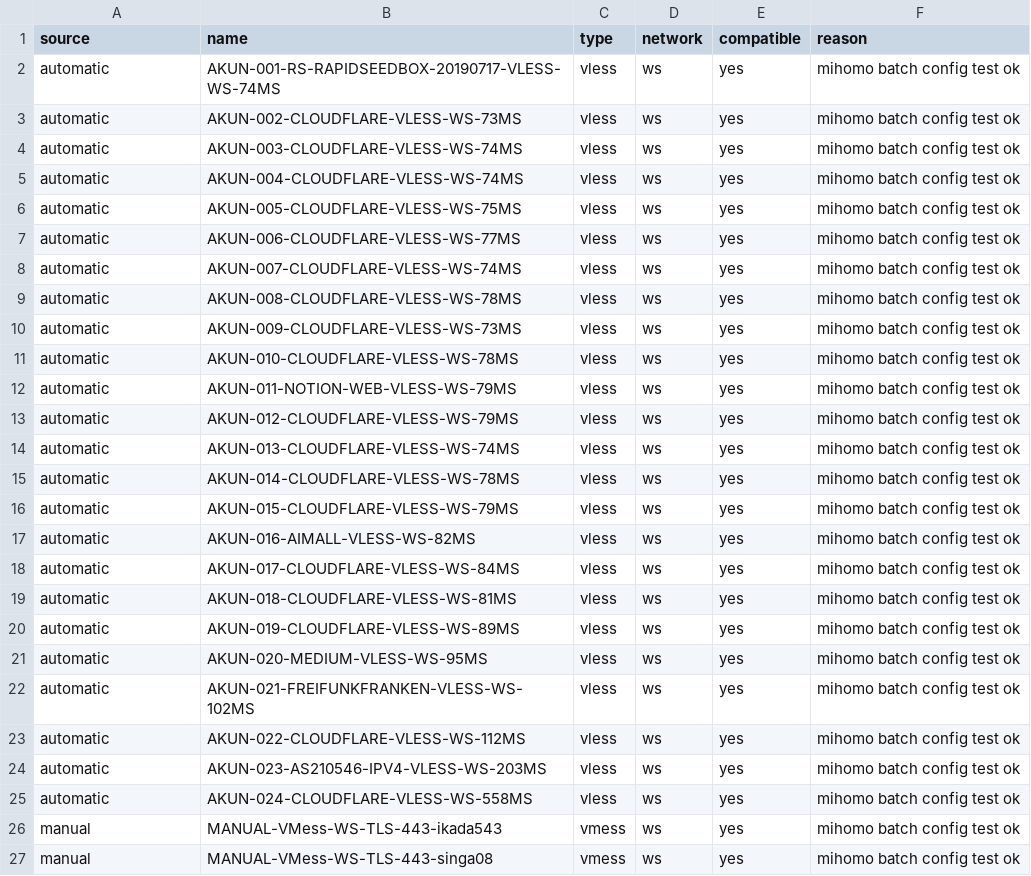
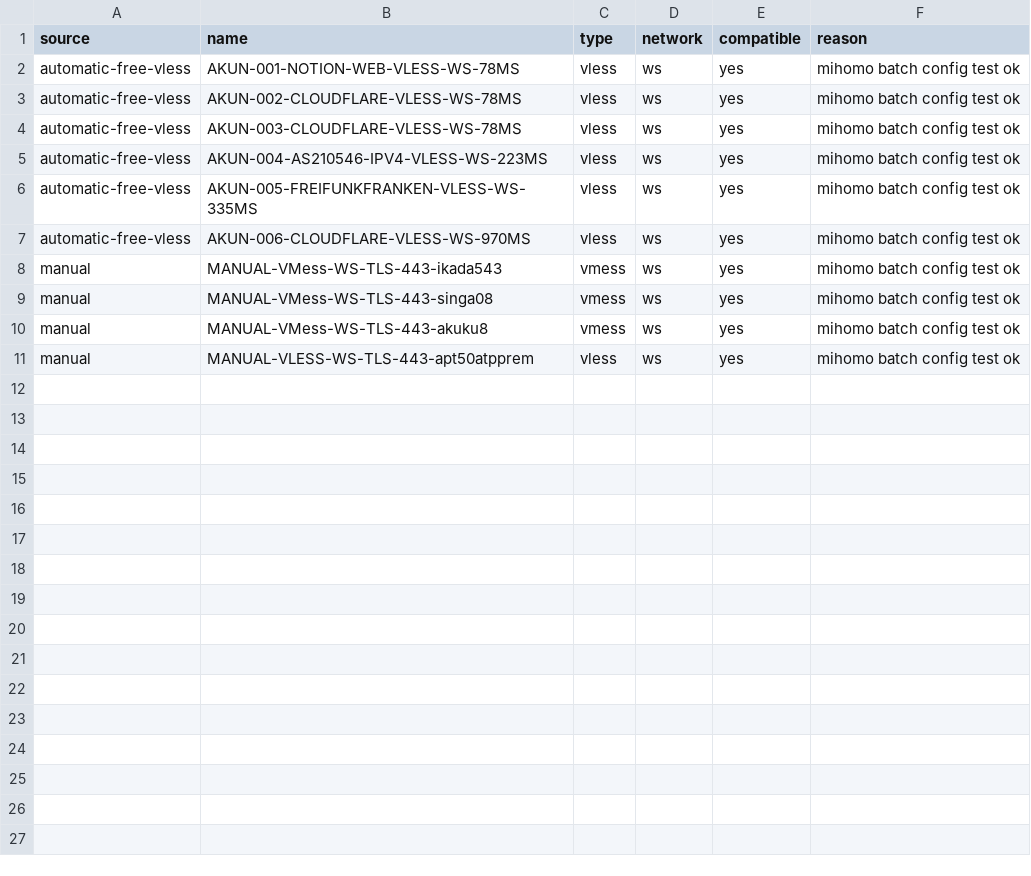
Before and after one commit to adiorany3/HerYaml, a CSV file: openclash_compat_report.csv, drawn as a sheet; only a part is shown; the shorter side is filled out with more unchanged rows.

```diff
--- a/openclash_compat_report.csv
+++ b/openclash_compat_report.csv
@@ -1,26 +1,8 @@
 source,name,type,network,compatible,reason
-automatic,AKUN-001-RS-RAPIDSEEDBOX-20190717-VLESS-WS-74MS,vless,ws,yes,mihomo batch config test ok
-automatic,AKUN-002-CLOUDFLARE-VLESS-WS-73MS,vless,ws,yes,mihomo batch config test ok
-automatic,AKUN-003-CLOUDFLARE-VLESS-WS-74MS,vless,ws,yes,mihomo batch config test ok
-automatic,AKUN-004-CLOUDFLARE-VLESS-WS-74MS,vless,ws,yes,mihomo batch config test ok
-automatic,AKUN-005-CLOUDFLARE-VLESS-WS-75MS,vless,ws,yes,mihomo batch config test ok
-automatic,AKUN-006-CLOUDFLARE-VLESS-WS-77MS,vless,ws,yes,mihomo batch config test ok
-automatic,AKUN-007-CLOUDFLARE-VLESS-WS-74MS,vless,ws,yes,mihomo batch config test ok
-automatic,AKUN-008-CLOUDFLARE-VLESS-WS-78MS,vless,ws,yes,mihomo batch config test ok
-automatic,AKUN-009-CLOUDFLARE-VLESS-WS-73MS,vless,ws,yes,mihomo batch config test ok
-automatic,AKUN-010-CLOUDFLARE-VLESS-WS-78MS,vless,ws,yes,mihomo batch config test ok
-automatic,AKUN-011-NOTION-WEB-VLESS-WS-79MS,vless,ws,yes,mihomo batch config test ok
-automatic,AKUN-012-CLOUDFLARE-VLESS-WS-79MS,vless,ws,yes,mihomo batch config test ok
-automatic,AKUN-013-CLOUDFLARE-VLESS-WS-74MS,vless,ws,yes,mihomo batch config test ok
-automatic,AKUN-014-CLOUDFLARE-VLESS-WS-78MS,vless,ws,yes,mihomo batch config test ok
-automatic,AKUN-015-CLOUDFLARE-VLESS-WS-79MS,vless,ws,yes,mihomo batch config test ok
-automatic,AKUN-016-AIMALL-VLESS-WS-82MS,vless,ws,yes,mihomo batch config test ok
-automatic,AKUN-017-CLOUDFLARE-VLESS-WS-84MS,vless,ws,yes,mihomo batch config test ok
-automatic,AKUN-018-CLOUDFLARE-VLESS-WS-81MS,vless,ws,yes,mihomo batch config test ok
-automatic,AKUN-019-CLOUDFLARE-VLESS-WS-89MS,vless,ws,yes,mihomo batch config test ok
-automatic,AKUN-020-MEDIUM-VLESS-WS-95MS,vless,ws,yes,mihomo batch config test ok
-automatic,AKUN-021-FREIFUNKFRANKEN-VLESS-WS-102MS,vless,ws,yes,mihomo batch config test ok
-automatic,AKUN-022-CLOUDFLARE-VLESS-WS-112MS,vless,ws,yes,mihomo batch config test ok
-automatic,AKUN-023-AS210546-IPV4-VLESS-WS-203MS,vless,ws,yes,mihomo batch config test ok
-automatic,AKUN-024-CLOUDFLARE-VLESS-WS-558MS,vless,ws,yes,mihomo batch config test ok
+automatic-free-vless,AKUN-001-NOTION-WEB-VLESS-WS-78MS,vless,ws,yes,mihomo batch config test ok
+automatic-free-vless,AKUN-002-CLOUDFLARE-VLESS-WS-78MS,vless,ws,yes,mihomo batch config test ok
+automatic-free-vless,AKUN-003-CLOUDFLARE-VLESS-WS-78MS,vless,ws,yes,mihomo batch config test ok
+automatic-free-vless,AKUN-004-AS210546-IPV4-VLESS-WS-223MS,vless,ws,yes,mihomo batch config test ok
+automatic-free-vless,AKUN-005-FREIFUNKFRANKEN-VLESS-WS-335MS,vless,ws,yes,mihomo batch config test ok
+automatic-free-vless,AKUN-006-CLOUDFLARE-VLESS-WS-970MS,vless,ws,yes,mihomo batch config test ok
 manual,MANUAL-VMess-WS-TLS-443-ikada543,vmess,ws,yes,mihomo batch config test ok
```
Also changed, not shown: nekobox_test_report.csv, urltest_report.csv, 9 other files.
